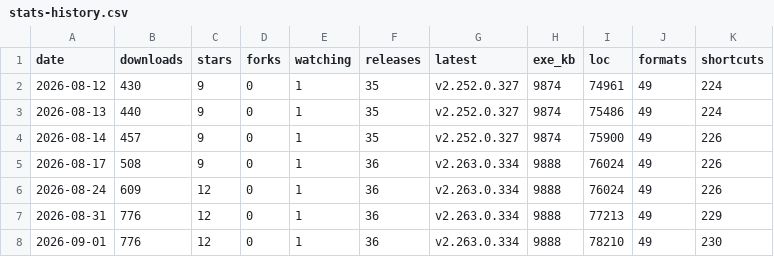
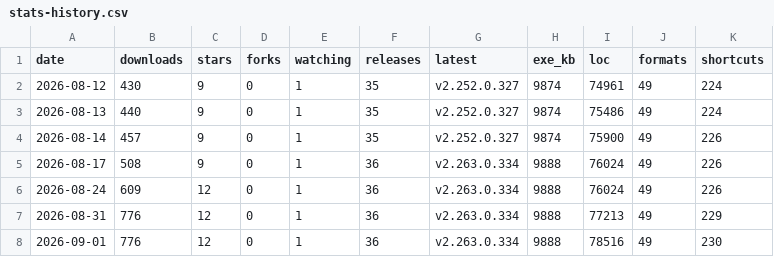
Before and after one commit to icyhoty2k/QuickImageViewer, a CSV file: docs/stats-history.csv, drawn as a sheet.

Commit message:
feat: Enhance Google Play button and add duplicate picture features
1. - Improve visibility of the Google Play button by using a distinct color and design.
2. - Add a "NEW" flag to indicate the app's recent release.
3. - Implement a breathing animation for the Google Play button to draw attention.
4. - Update the download statistics to reflect the latest count.
5. - Bump the version number to 3.0.
6. - Define a new constant for the preview size in the Find panel.
7. - Post the startup file chooser message to avoid blocking the startup sequence.
8. - Enhance the duplicate scan to handle memory management and group IDs.
9. - Update the Find panel to display previews of duplicate pictures and handle right-click actions.
10. - Add a taskbar jump list to quickly access recent and favorite folders.
11. - Update the README with new download badges and app description.
12. - Add unit tests for the preview strip functionality.

- Update the Google Play button design and functionality.
- Enhance the duplicate picture feature with previews and right-click actions.
- Improve the startup sequence by posting the file chooser message.
- Update version number and statistics.
- Add a taskbar jump list feature.
- Update documentation and badges in README.
- Add unit tests for new features.

Signed-off-by: Ivan Hristov Yanev <icyhoty2k@gmail.com>

```diff
--- a/docs/stats-history.csv
+++ b/docs/stats-history.csv
@@ -7,2 +7,2 @@ date,downloads,stars,forks,watching,releases,latest,exe_kb,loc,formats,shortcuts
 2026-08-31,776,12,0,1,36,v2.263.0.334,9888,77213,49,229
-2026-09-01,776,12,0,1,36,v2.263.0.334,9888,78210,49,230
+2026-09-01,776,12,0,1,36,v2.263.0.334,9888,78516,49,230
```
Also changed, not shown: 22 other files.
